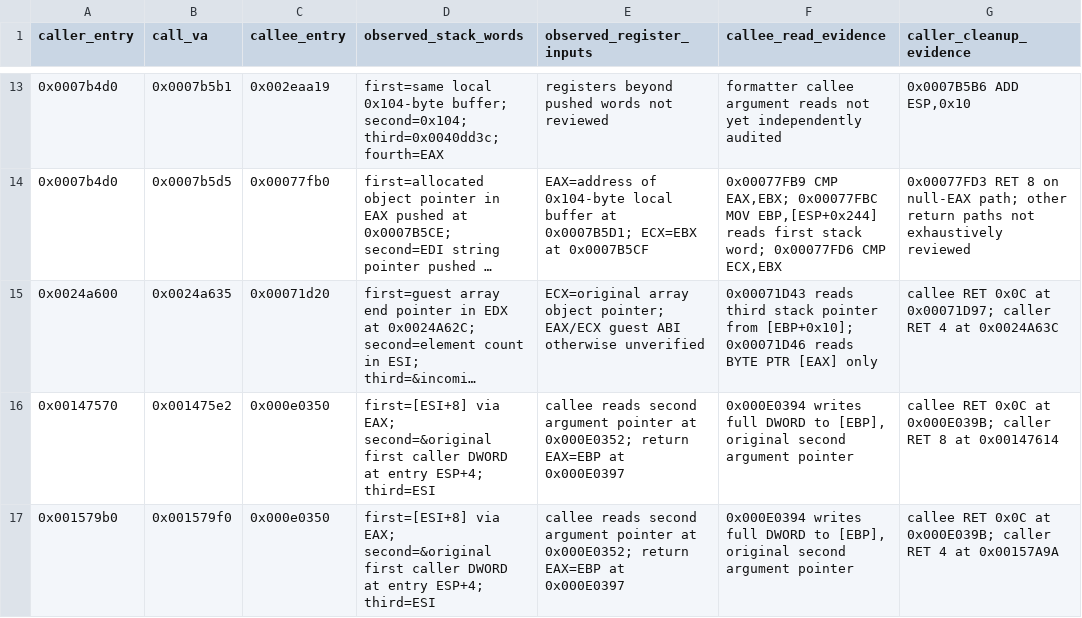
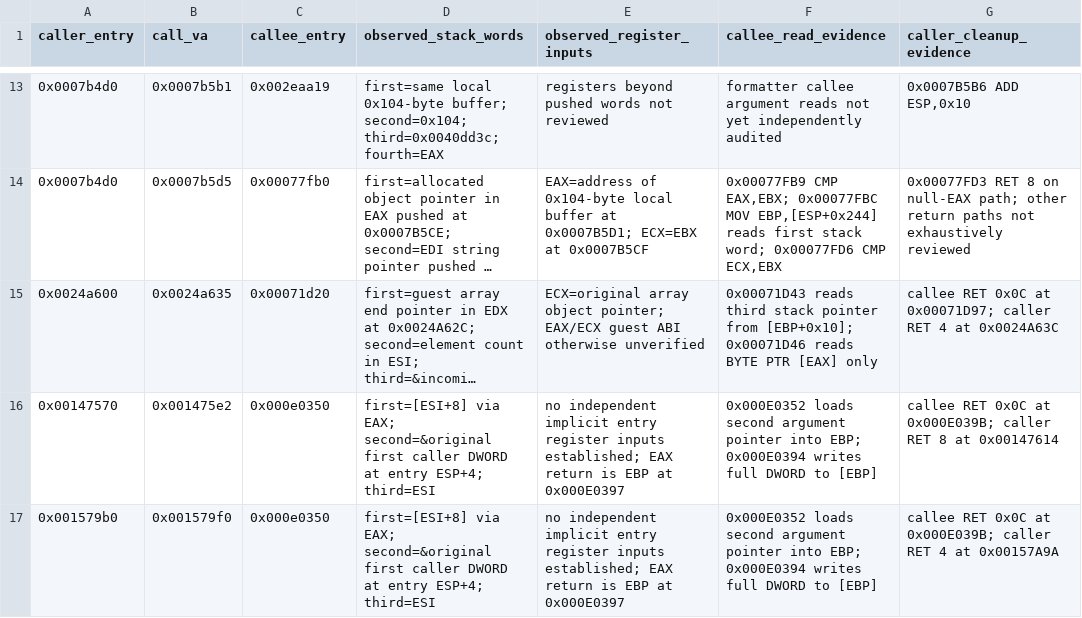
Before and after one commit to firebirdjsb/BruteForceDecomp, a CSV file: metadata/x86_verified_call_edges.csv, drawn as a sheet; only a part is shown, gaps mark what is left out; long unchanged cells end in …; the diff names each change by its address in the sheet, - before the commit and + after, or states it on an @@ line.

Commit message:
docs(abi): separate callee pointer reads from unverified register inputs

```diff
--- a/metadata/x86_verified_call_edges.csv
+++ b/metadata/x86_verified_call_edges.csv
-E16:E17 (observed_register_inputs): callee reads second argument pointer at 0x000E0352; return EAX=EBP at 0x000E0397
+E16:E17 (observed_register_inputs): no independent implicit entry register inputs established; EAX return is EBP at 0x000E0397
-F16:F17 (callee_read_evidence): 0x000E0394 writes full DWORD to [EBP], original second argument pointer
+F16:F17 (callee_read_evidence): 0x000E0352 loads second argument pointer into EBP; 0x000E0394 writes full DWORD to [EBP]
```
